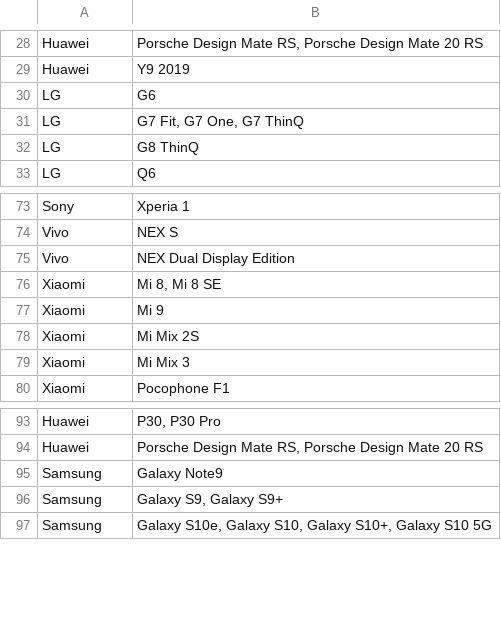
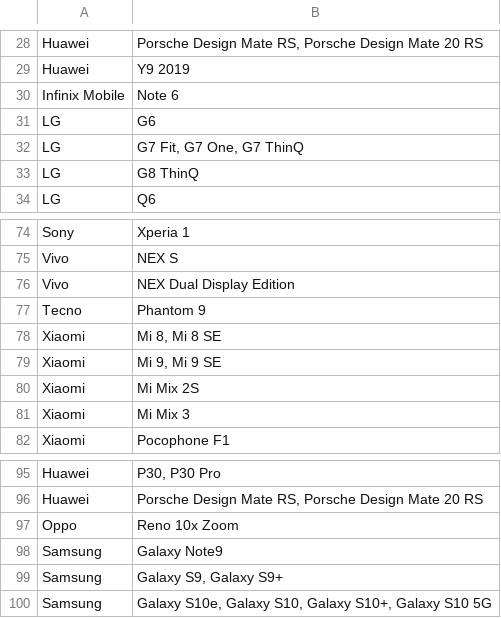
Before and after one commit to androidtrackers/arcore-devices, a CSV file: devices.csv, drawn as a sheet; only a part is shown, gaps mark what is left out.

```diff
--- a/devices.csv
+++ b/devices.csv
@@ -29,2 +29,3 @@ Huawei;Porsche Design Mate RS, Porsche Design Mate 20 RS
 Huawei;Y9 2019
+Infinix Mobile;Note 6
 LG;G6
@@ -75,4 +76,5 @@ Vivo;NEX S
 Vivo;NEX Dual Display Edition
+Tecno;Phantom 9
 Xiaomi;Mi 8, Mi 8 SE
-Xiaomi;Mi 9
+Xiaomi;Mi 9, Mi 9 SE
 Xiaomi;Mi Mix 2S
@@ -94,2 +96,3 @@ Huawei;P30, P30 Pro
 Huawei;Porsche Design Mate RS,  Porsche Design Mate 20 RS
+Oppo;Reno 10x Zoom
 Samsung;Galaxy Note9
```
Also changed, not shown: 1 other file.
